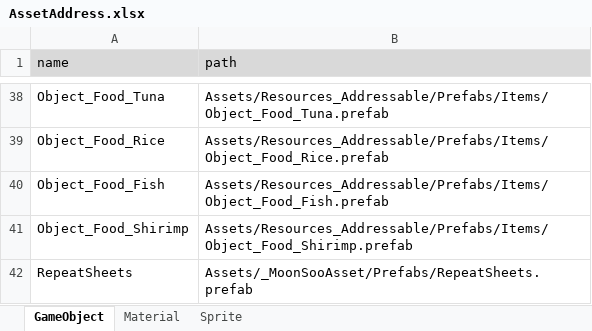
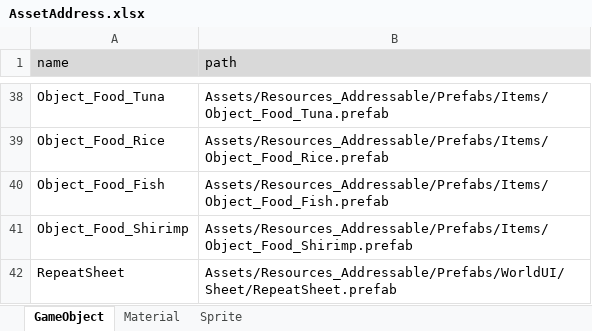
Before and after one commit to Ludning/ProjectVCG, an Excel workbook: Assets/Resources/Xlsx/AssetAddress.xlsx, sheet GameObject, drawn as a sheet; only a part is shown, gaps mark what is left out; values as stored, in another font and other column widths than the file's, no borders; the diff names each change by its address in the sheet, - before the commit and + after, or states it on an @@ line.

```diff
--- a/Assets/Resources/Xlsx/AssetAddress.xlsx (sheet GameObject)
+++ b/Assets/Resources/Xlsx/AssetAddress.xlsx (sheet GameObject)
-A42 (name): RepeatSheets
+A42 (name): RepeatSheet
-B42 (path): Assets/_MoonSooAsset/Prefabs/RepeatSheets.prefab
+B42 (path): Assets/Resources_Addressable/Prefabs/WorldUI/Sheet/RepeatSheet.prefab
```
Also changed, not shown: 35 other files.
